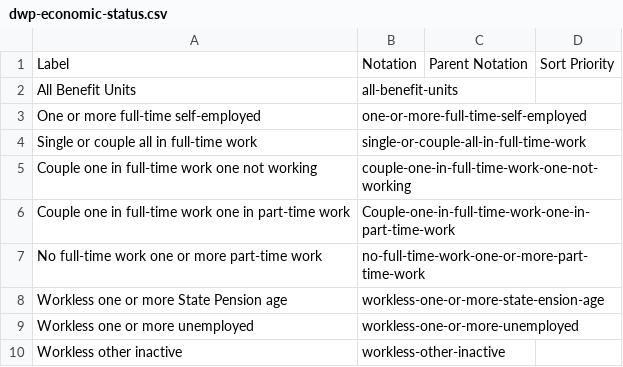
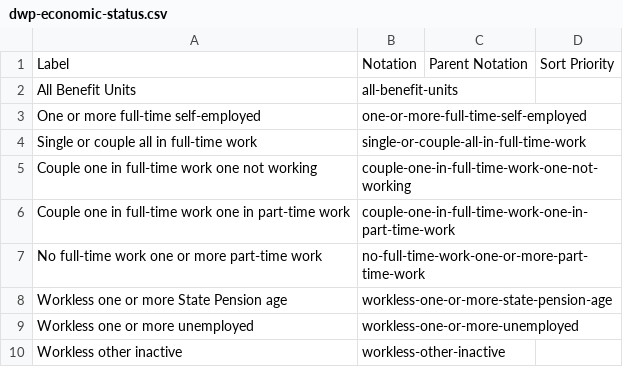
Before and after one commit to GSS-Cogs/family-affordable-housing, a CSV file: reference/codelists/dwp-economic-status.csv, drawn as a sheet.

Commit message:
Update dwp-economic-status.csv

```diff
--- a/reference/codelists/dwp-economic-status.csv
+++ b/reference/codelists/dwp-economic-status.csv
@@ -5,5 +5,5 @@ Single or couple all in full-time work,single-or-couple-all-in-full-time-work,,
 Couple one in full-time work one not working,couple-one-in-full-time-work-one-not-working,,
-Couple one in full-time work one in part-time work,Couple-one-in-full-time-work-one-in-part-time-work,,
+Couple one in full-time work one in part-time work,couple-one-in-full-time-work-one-in-part-time-work,,
 No full-time work one or more part-time work,no-full-time-work-one-or-more-part-time-work,,
-Workless one or more State Pension age,workless-one-or-more-state-ension-age,,
+Workless one or more State Pension age,workless-one-or-more-state-pension-age,,
 Workless one or more unemployed,workless-one-or-more-unemployed,,
```
